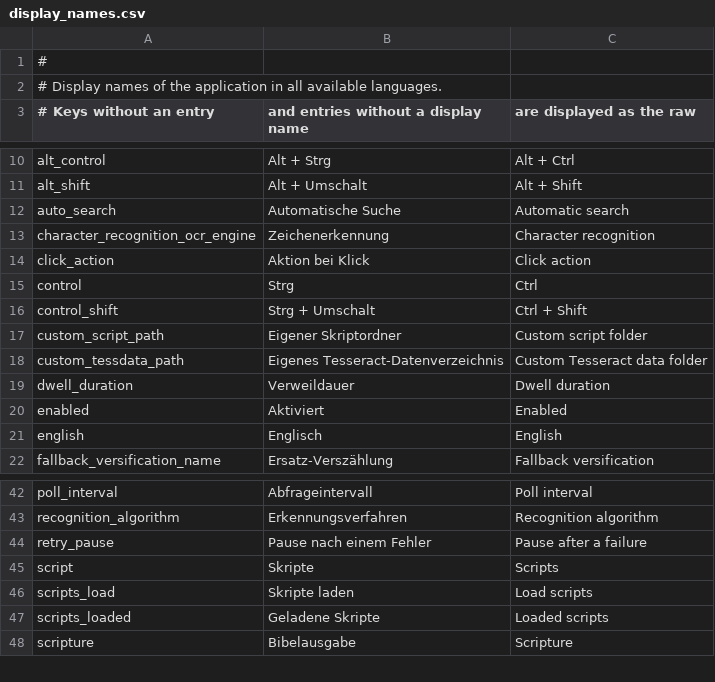
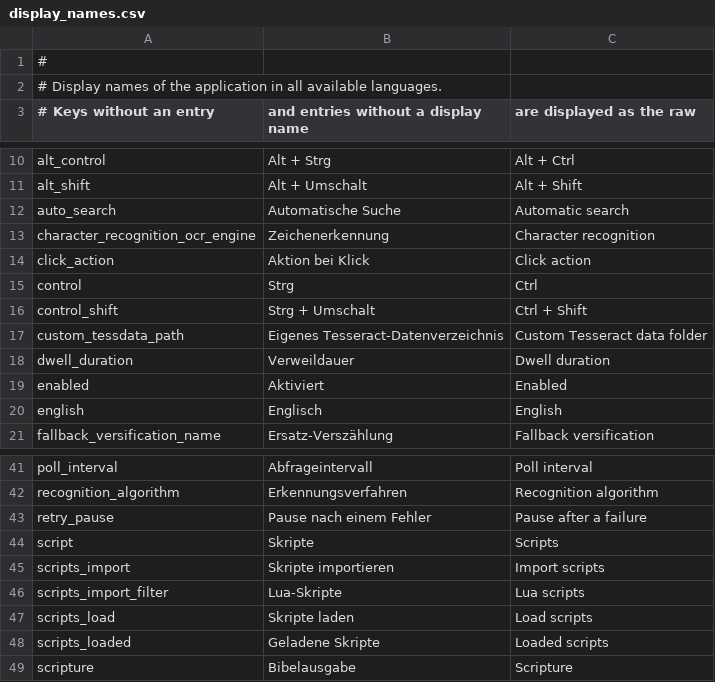
Before and after one commit to michael-b3n/biblia, a CSV file: verselens/res/display_names.csv, drawn as a sheet; only a part is shown, gaps mark what is left out; removed rows and columns are numbered as before the commit, all else as after; the diff names each change by its address in the sheet, - before the commit and + after, or states it on an @@ line.

Commit message:
Bundle the private scripts and import scripts into a fixed folder
The private scripts are compiled in like the bundled ones where a build has
them, so each installation brings its own. The tests count the scriptures of
their own scripts, whatever a build bundles.

The script folder is the folder "scripts" of the data folder, the setting
script.custom_script_path is gone. Import scripts in the scripts tab copies
Lua files there and loads the scripts anew, off the UI thread as Load scripts
now does. A function a script loaded before offers stays its, a later one is
warned about. The scripture tab has an import button next to the copyright,
both use the new import icon. Both imports log a replaced file, and the
scripture import a source in its own folder.

```diff
--- a/verselens/res/display_names.csv
+++ b/verselens/res/display_names.csv
-row 17: custom_script_path | Eigener Skriptordner | Custom script folder
+row 45: scripts_import | Skripte importieren | Import scripts
+row 46: scripts_import_filter | Lua-Skripte | Lua scripts
```
Also changed, not shown: 21 other files.
